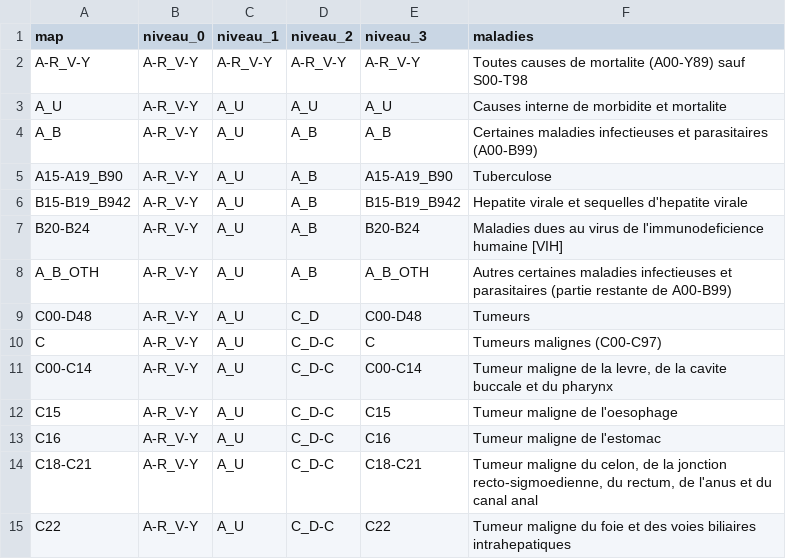
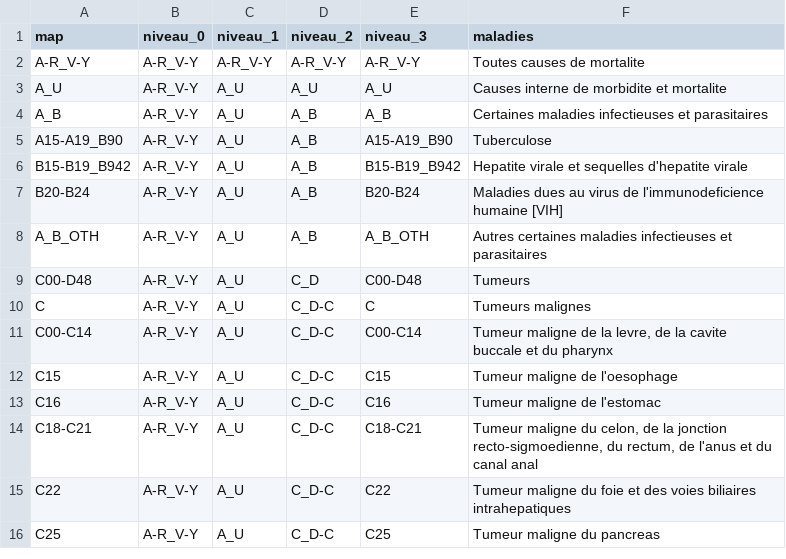
Before and after one commit to margauxRodrigues/viz_project, a CSV file: data/corres_ICD10.csv, drawn as a sheet; only a part is shown; the shorter side is filled out with more unchanged rows; the diff covers the shown part only.

```diff
--- a/data/corres_ICD10.csv
+++ b/data/corres_ICD10.csv
@@ -1,5 +1,5 @@
 map;niveau_0;niveau_1;niveau_2;niveau_3;maladies
-A-R_V-Y;A-R_V-Y;A-R_V-Y;A-R_V-Y;A-R_V-Y;Toutes causes de mortalite (A00-Y89) sauf S00-T98
+A-R_V-Y;A-R_V-Y;A-R_V-Y;A-R_V-Y;A-R_V-Y;Toutes causes de mortalite
 A_U;A-R_V-Y;A_U;A_U;A_U;Causes interne de morbidite et mortalite
-A_B;A-R_V-Y;A_U;A_B;A_B;Certaines maladies infectieuses et parasitaires (A00-B99)
+A_B;A-R_V-Y;A_U;A_B;A_B;Certaines maladies infectieuses et parasitaires
 A15-A19_B90;A-R_V-Y;A_U;A_B;A15-A19_B90;Tuberculose
@@ -7,5 +7,5 @@ B15-B19_B942;A-R_V-Y;A_U;A_B;B15-B19_B942;Hepatite virale et sequelles d'hepatit
 B20-B24;A-R_V-Y;A_U;A_B;B20-B24;Maladies dues au virus de l'immunodeficience humaine [VIH]
-A_B_OTH;A-R_V-Y;A_U;A_B;A_B_OTH;Autres certaines maladies infectieuses et parasitaires (partie restante de A00-B99)
+A_B_OTH;A-R_V-Y;A_U;A_B;A_B_OTH;Autres certaines maladies infectieuses et parasitaires
 C00-D48;A-R_V-Y;A_U;C_D;C00-D48;Tumeurs
-C;A-R_V-Y;A_U;C_D-C;C;Tumeurs malignes (C00-C97)
+C;A-R_V-Y;A_U;C_D-C;C;Tumeurs malignes
 C00-C14;A-R_V-Y;A_U;C_D-C;C00-C14;Tumeur maligne de la levre, de la cavite buccale et du pharynx
```
Also changed, not shown: 32 edited cells elsewhere in this file, 5 other files.
